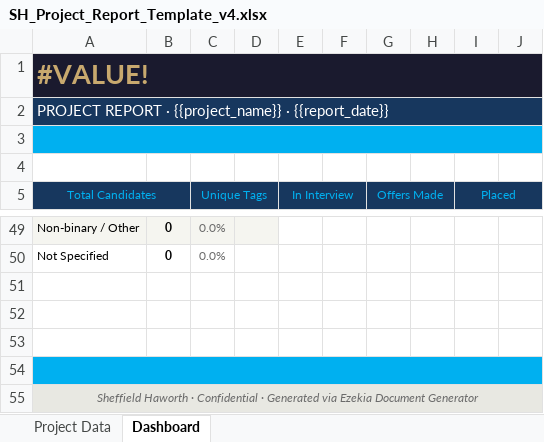
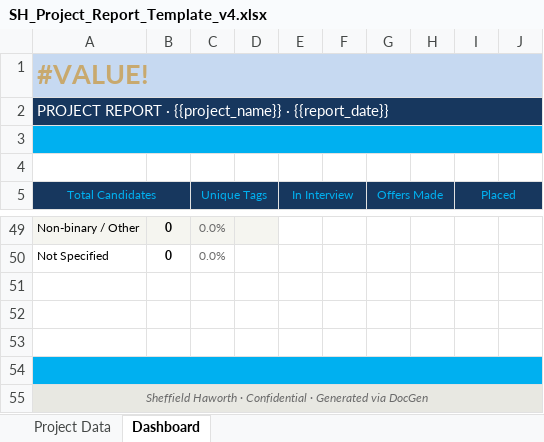
Before and after one commit to AmberS21/sh-document-generator-updated, an Excel workbook: templates/SH_Project_Report_Template_v4.xlsx, sheet Dashboard, drawn as a sheet; only a part is shown, gaps mark what is left out; values as stored, in another font and other column widths than the file's, no borders; the diff names each change by its address in the sheet, - before the commit and + after, or states it on an @@ line.

Commit message:
Add files via upload

```diff
--- a/templates/SH_Project_Report_Template_v4.xlsx (sheet Dashboard)
+++ b/templates/SH_Project_Report_Template_v4.xlsx (sheet Dashboard)
-A1:J1 fill: #1A1A2E
+A1:J1 fill: #C6D9F1
-A55 (Total Candidates): …Generated via Ezekia Document Generator
+A55 (Total Candidates): …Generated via DocGen
```
Also changed, not shown: sheet Project Data.
